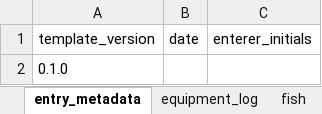
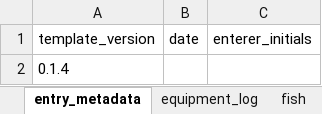
Before and after one commit to pedersen-fisheries-lab/LTMFNpackage, an Excel workbook: inst/extdata/LTMFTN_template_datasheet.xlsx, sheet entry_metadata, drawn as a sheet; values as stored, in another font and other column widths than the file's, no borders; the diff names each change by its address in the sheet, - before the commit and + after, or states it on an @@ line.

Commit message:
added updated template to extdata
Also wrote a helper function to download the data frame, and code to add the current package version number to the data sheet.

```diff
--- a/inst/extdata/LTMFTN_template_datasheet.xlsx (sheet entry_metadata)
+++ b/inst/extdata/LTMFTN_template_datasheet.xlsx (sheet entry_metadata)
-A2 (template_version): 0.1.0
+A2 (template_version): 0.1.4
```
Also changed, not shown: sheet fish, other sheet tabs, 3 other files.
